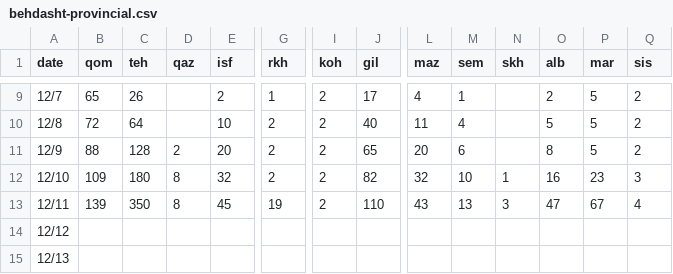
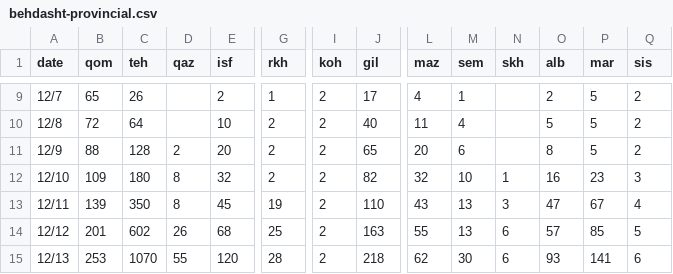
Before and after one commit to mapiran/covid-19, a CSV file: data/behdasht-provincial.csv, drawn as a sheet; only a part is shown, gaps mark what is left out; the diff covers the shown part only; the diff names each change by its address in the sheet, - before the commit and + after, or states it on an @@ line.

Commit message:
completed provincial data, discrepancies at 12/12, 12/13, and 12/14

```diff
--- a/data/behdasht-provincial.csv
+++ b/data/behdasht-provincial.csv
-B14 (qom): (empty)
+B14 (qom): 201
-C14 (teh): (empty)
+C14 (teh): 602
-D14 (qaz): (empty)
+D14 (qaz): 26
-E14 (isf): (empty)
+E14 (isf): 68
-G14 (rkh): (empty)
+G14 (rkh): 25
-I14:I15 (koh): (empty)
+I14:I15 (koh): 2
-J14 (gil): (empty)
+J14 (gil): 163
-L14 (maz): (empty)
+L14 (maz): 55
-M14 (sem): (empty)
+M14 (sem): 13
-N14:N15 (skh): (empty)
+N14:N15 (skh): 6
-O14 (alb): (empty)
+O14 (alb): 57
-P14 (mar): (empty)
+P14 (mar): 85
-Q14 (sis): (empty)
+Q14 (sis): 5
-B15 (qom): (empty)
+B15 (qom): 253
-C15 (teh): (empty)
+C15 (teh): 1070
-D15 (qaz): (empty)
+D15 (qaz): 55
-E15 (isf): (empty)
+E15 (isf): 120
-G15 (rkh): (empty)
+G15 (rkh): 28
-J15 (gil): (empty)
+J15 (gil): 218
-L15 (maz): (empty)
+L15 (maz): 62
-M15 (sem): (empty)
+M15 (sem): 30
-O15 (alb): (empty)
+O15 (alb): 93
-P15 (mar): (empty)
+P15 (mar): 141
-Q15 (sis): (empty)
+Q15 (sis): 6
```
Also changed, not shown: 89 edited cells elsewhere in this file.
